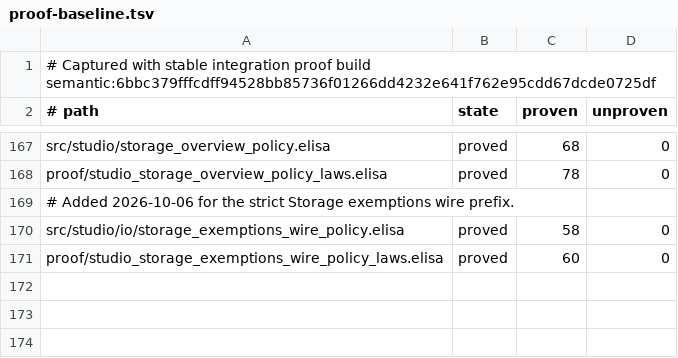
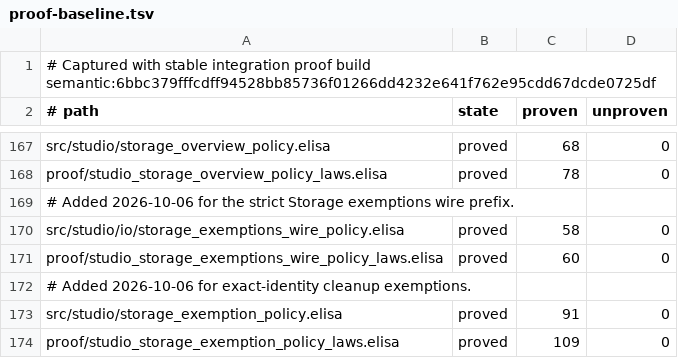
Before and after one commit to torarinvik/mocap-cleaner, a TSV file: scripts/proof-baseline.tsv, drawn as a sheet; only a part is shown, gaps mark what is left out.

Commit message:
Record fully replayed cleanup exemption policy baseline

```diff
--- a/scripts/proof-baseline.tsv
+++ b/scripts/proof-baseline.tsv
@@ -171 +171,4 @@ src/studio/io/storage_exemptions_wire_policy.elisa	proved	58	0
 proof/studio_storage_exemptions_wire_policy_laws.elisa	proved	60	0
+# Added 2026-10-06 for exact-identity cleanup exemptions.
+src/studio/storage_exemption_policy.elisa	proved	91	0
+proof/studio_storage_exemption_policy_laws.elisa	proved	109	0
```
